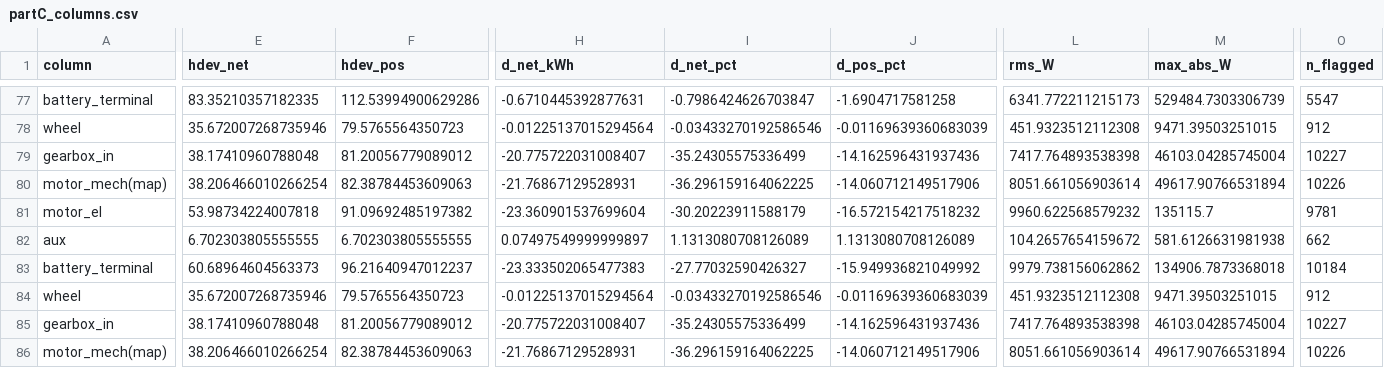
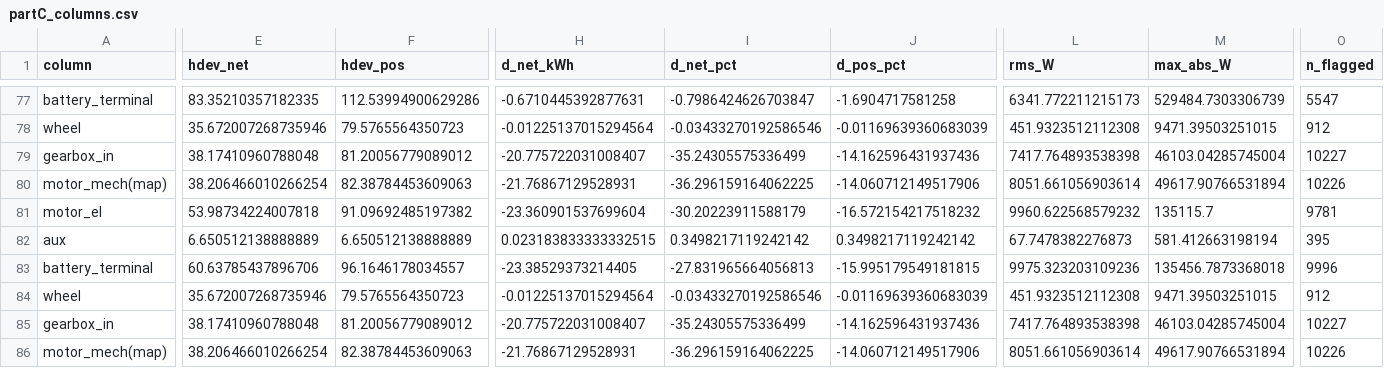
Before and after one commit to mohgsaad-art/hdev, a CSV file: docs/research/consumption-review-2026-11/partC_columns.csv, drawn as a sheet; only a part is shown, gaps mark what is left out; the diff covers the shown part only; the diff names each change by its address in the sheet, - before the commit and + after, or states it on an @@ line.

```diff
--- a/docs/research/consumption-review-2026-11/partC_columns.csv
+++ b/docs/research/consumption-review-2026-11/partC_columns.csv
-E82 (hdev_net): 6.702303805555555
+E82 (hdev_net): 6.650512138888889
-F82 (hdev_pos): 6.702303805555555
+F82 (hdev_pos): 6.650512138888889
-H82 (d_net_kWh): 0.07497549999999897
+H82 (d_net_kWh): 0.023183833333332515
-I82 (d_net_pct): 1.1313080708126089
+I82 (d_net_pct): 0.3498217119242142
-J82 (d_pos_pct): 1.1313080708126089
+J82 (d_pos_pct): 0.3498217119242142
-L82 (rms_W): 104.2657654159672
+L82 (rms_W): 67.7478382276873
-M82 (max_abs_W): 581.6126631981938
+M82 (max_abs_W): 581.412663198194
-O82 (n_flagged): 662
+O82 (n_flagged): 395
-E83 (hdev_net): 60.68964604563373
+E83 (hdev_net): 60.63785437896706
-F83 (hdev_pos): 96.21640947012237
+F83 (hdev_pos): 96.1646178034557
-H83 (d_net_kWh): -23.333502065477383
+H83 (d_net_kWh): -23.38529373214405
-I83 (d_net_pct): -27.77032590426327
+I83 (d_net_pct): -27.831965664056813
-J83 (d_pos_pct): -15.949936821049992
+J83 (d_pos_pct): -15.995179549181815
-L83 (rms_W): 9979.738156062862
+L83 (rms_W): 9975.323203109236
-M83 (max_abs_W): 134906.7873368018
+M83 (max_abs_W): 135456.7873368018
-O83 (n_flagged): 10184
+O83 (n_flagged): 9996
```
Also changed, not shown: 96 edited cells elsewhere in this file, 15 other files.
